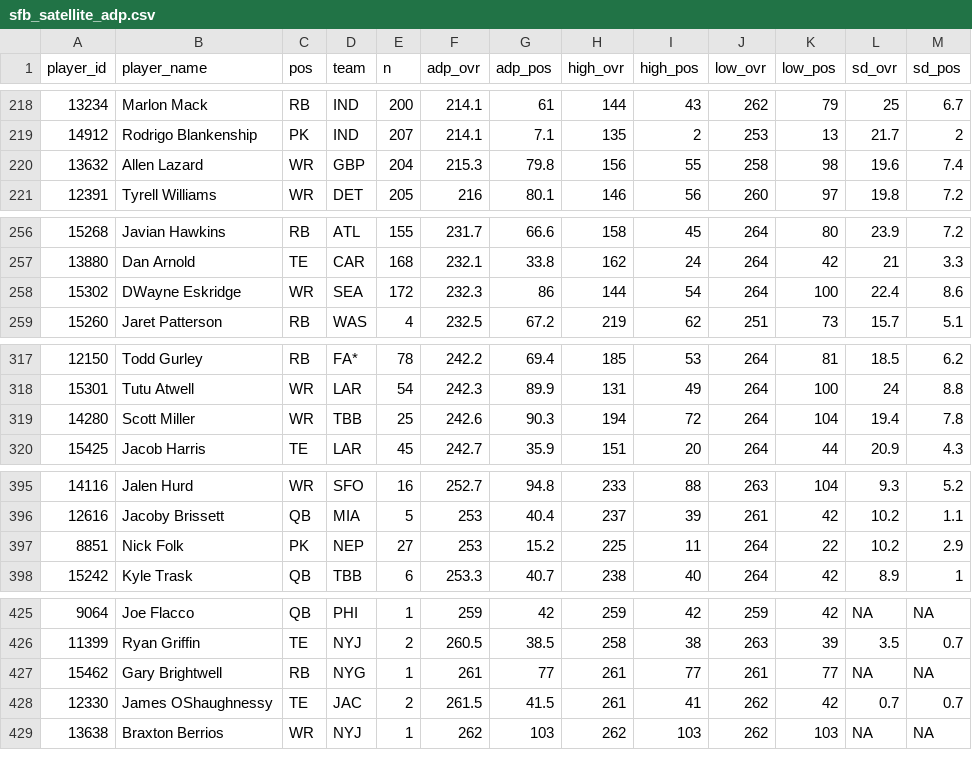
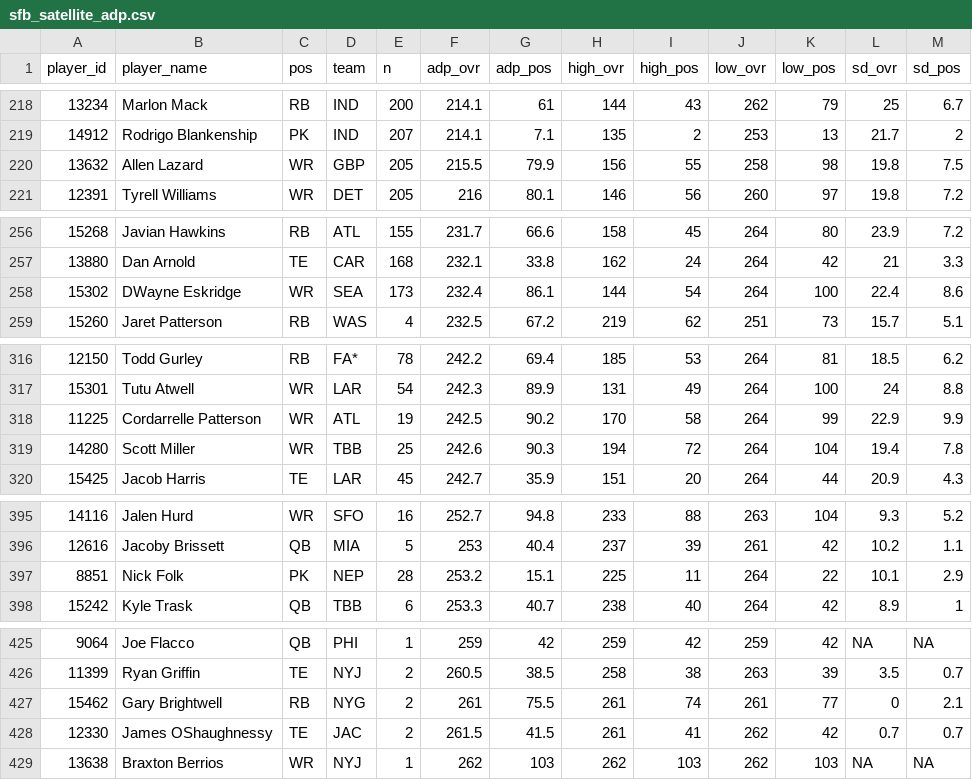
Before and after one commit to dynastyprocess/data-mfl_public, a CSV file: sfb_satellite_adp.csv, drawn as a sheet; only a part is shown, gaps mark what is left out; the diff covers the shown part only.

```diff
--- a/sfb_satellite_adp.csv
+++ b/sfb_satellite_adp.csv
@@ -219,3 +219,3 @@
 "14912","Rodrigo Blankenship","PK","IND",207,214.1,7.1,135,2,253,13,21.7,2
-"13632","Allen Lazard","WR","GBP",204,215.3,79.8,156,55,258,98,19.6,7.4
+"13632","Allen Lazard","WR","GBP",205,215.5,79.9,156,55,258,98,19.8,7.5
 "12391","Tyrell Williams","WR","DET",205,216,80.1,146,56,260,97,19.8,7.2
@@ -257,3 +257,3 @@
 "13880","Dan Arnold","TE","CAR",168,232.1,33.8,162,24,264,42,21,3.3
-"15302","DWayne Eskridge","WR","SEA",172,232.3,86,144,54,264,100,22.4,8.6
+"15302","DWayne Eskridge","WR","SEA",173,232.4,86.1,144,54,264,100,22.4,8.6
 "15260","Jaret Patterson","RB","WAS",4,232.5,67.2,219,62,251,73,15.7,5.1
@@ -318,2 +317,3 @@
 "15301","Tutu Atwell","WR","LAR",54,242.3,89.9,131,49,264,100,24,8.8
+"11225","Cordarrelle Patterson","WR","ATL",19,242.5,90.2,170,58,264,99,22.9,9.9
 "14280","Scott Miller","WR","TBB",25,242.6,90.3,194,72,264,104,19.4,7.8
@@ -396,3 +396,3 @@
 "12616","Jacoby Brissett","QB","MIA",5,253,40.4,237,39,261,42,10.2,1.1
-"8851","Nick Folk","PK","NEP",27,253,15.2,225,11,264,22,10.2,2.9
+"8851","Nick Folk","PK","NEP",28,253.2,15.1,225,11,264,22,10.1,2.9
 "15242","Kyle Trask","QB","TBB",6,253.3,40.7,238,40,264,42,8.9,1
@@ -426,3 +426,3 @@
 "11399","Ryan Griffin","TE","NYJ",2,260.5,38.5,258,38,263,39,3.5,0.7
-"15462","Gary Brightwell","RB","NYG",1,261,77,261,77,261,77,NA,NA
+"15462","Gary Brightwell","RB","NYG",2,261,75.5,261,74,261,77,0,2.1
 "12330","James OShaughnessy","TE","JAC",2,261.5,41.5,261,41,262,42,0.7,0.7
```
Also changed, not shown: 4 added rows and 5 removed rows elsewhere in this file.
